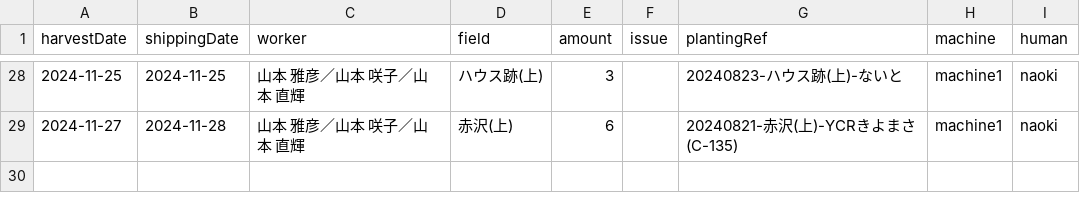
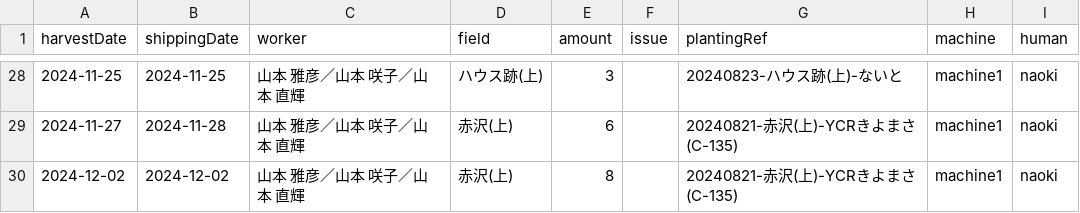
Before and after one commit to yamamoto-to-farm/yamamoto-farm-log, a CSV file: logs/harvest/all.csv, drawn as a sheet; only a part is shown, gaps mark what is left out.

```diff
--- a/logs/harvest/all.csv
+++ b/logs/harvest/all.csv
@@ -29 +29,2 @@ harvestDate,shippingDate,worker,field,amount,issue,plantingRef,machine,human
 2024-11-27,2024-11-28,山本 雅彦／山本 咲子／山本 直輝,赤沢(上),6,,20240821-赤沢(上)-YCRきよまさ(C-135),machine1,naoki
+2024-12-02,2024-12-02,山本 雅彦／山本 咲子／山本 直輝,赤沢(上),8,,20240821-赤沢(上)-YCRきよまさ(C-135),machine1,naoki
```
Also changed, not shown: 1 other file.
